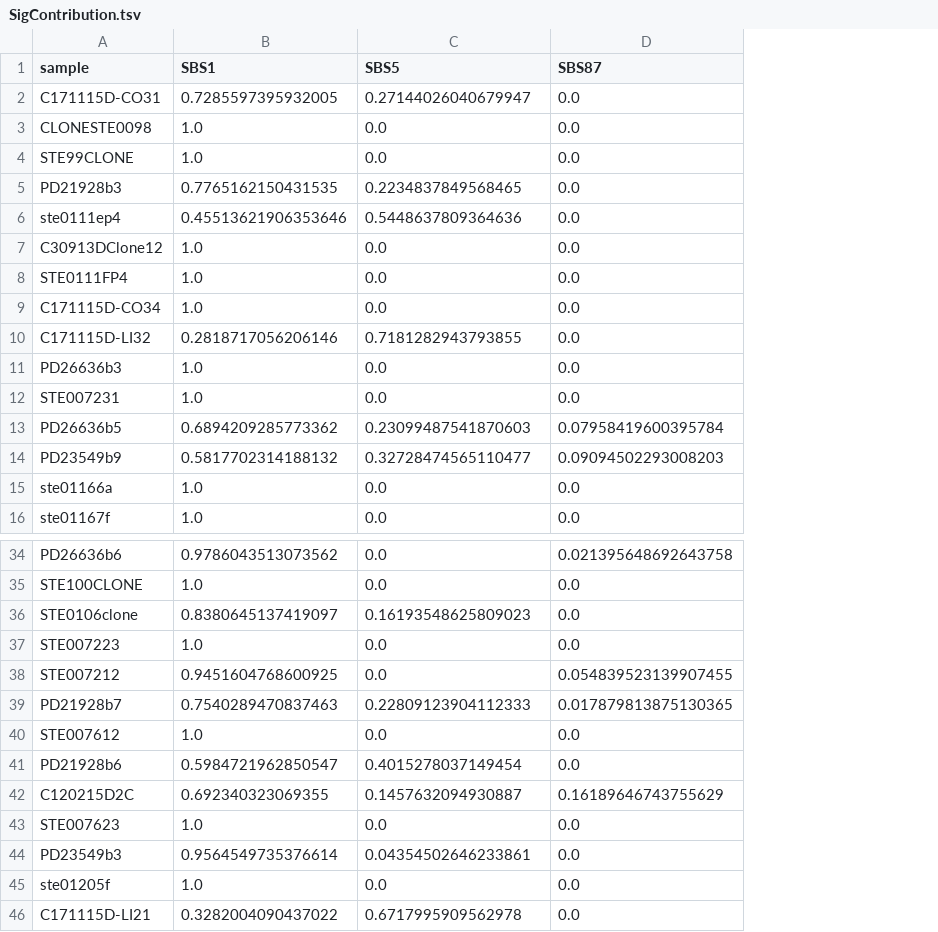
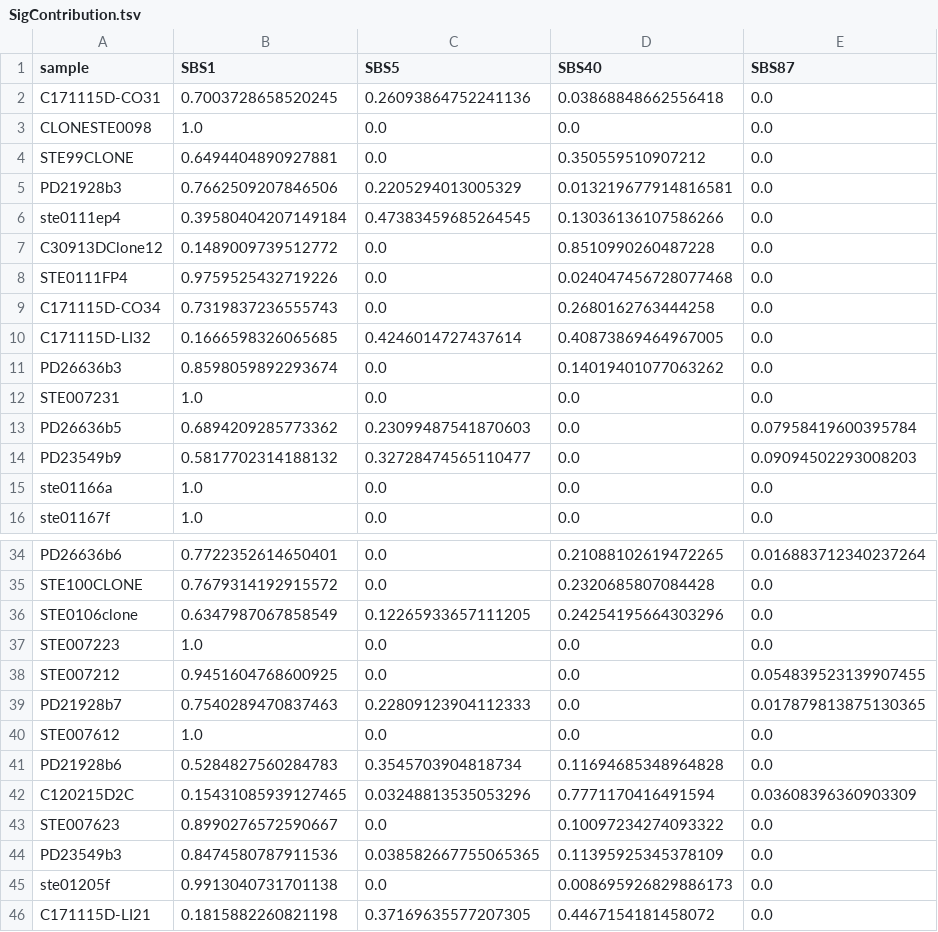
Before and after one commit to anitalu724/MutScape, a TSV file: mutscape/examples/output/SigContribution.tsv, drawn as a sheet; only a part is shown, gaps mark what is left out; addresses are those after the commit; the diff covers the shown part only; the diff names each change by its address in the sheet, - before the commit and + after, or states it on an @@ line.

```diff
--- a/mutscape/examples/output/SigContribution.tsv
+++ b/mutscape/examples/output/SigContribution.tsv
+column D (SBS40), rows 2-16: 0.03868848662556418 | 0.0 | 0.350559510907212 | 0.013219677914816581 | 0.13036136107586266 | 0.8510990260487228 | 0.024047456728077468 | 0.2680162763444258 | 0.40873869464967005 | 0.14019401077063262 | 0.0 | 0.0 | 0.0 | 0.0 | 0.0; rows 34-46: 0.21088102619472265 | 0.2320685807084428 | 0.24254195664303296 | 0.0 | 0.0 | 0.0 | 0.0 | 0.11694685348964828 | 0.7771170416491594 | 0.10097234274093322 | 0.11395925345378109 | 0.008695926829886173 | 0.4467154181458072
-B2 (SBS1): 0.7285597395932005
+B2 (SBS1): 0.7003728658520245
-C2 (SBS5): 0.27144026040679947
+C2 (SBS5): 0.26093864752241136
-B4 (SBS1): 1.0
+B4 (SBS1): 0.6494404890927881
-B5 (SBS1): 0.7765162150431535
+B5 (SBS1): 0.7662509207846506
-C5 (SBS5): 0.2234837849568465
+C5 (SBS5): 0.2205294013005329
-B6 (SBS1): 0.45513621906353646
+B6 (SBS1): 0.39580404207149184
-C6 (SBS5): 0.5448637809364636
+C6 (SBS5): 0.47383459685264545
-B7 (SBS1): 1.0
+B7 (SBS1): 0.1489009739512772
-B8 (SBS1): 1.0
+B8 (SBS1): 0.9759525432719226
-B9 (SBS1): 1.0
+B9 (SBS1): 0.7319837236555743
-B10 (SBS1): 0.2818717056206146
+B10 (SBS1): 0.1666598326065685
-C10 (SBS5): 0.7181282943793855
+C10 (SBS5): 0.4246014727437614
-B11 (SBS1): 1.0
+B11 (SBS1): 0.8598059892293674
-B34 (SBS1): 0.9786043513073562
+B34 (SBS1): 0.7722352614650401
-E34 (SBS87): 0.021395648692643758
+E34 (SBS87): 0.016883712340237264
-B35 (SBS1): 1.0
+B35 (SBS1): 0.7679314192915572
-B36 (SBS1): 0.8380645137419097
+B36 (SBS1): 0.6347987067858549
-C36 (SBS5): 0.16193548625809023
+C36 (SBS5): 0.12265933657111205
-B41 (SBS1): 0.5984721962850547
+B41 (SBS1): 0.5284827560284783
-C41 (SBS5): 0.4015278037149454
+C41 (SBS5): 0.3545703904818734
-B42 (SBS1): 0.692340323069355
+B42 (SBS1): 0.15431085939127465
-C42 (SBS5): 0.1457632094930887
+C42 (SBS5): 0.03248813535053296
-E42 (SBS87): 0.16189646743755629
+E42 (SBS87): 0.03608396360903309
-B43 (SBS1): 1.0
+B43 (SBS1): 0.8990276572590667
-B44 (SBS1): 0.9564549735376614
+B44 (SBS1): 0.8474580787911536
-C44 (SBS5): 0.04354502646233861
+C44 (SBS5): 0.038582667755065365
-B45 (SBS1): 1.0
+B45 (SBS1): 0.9913040731701138
-B46 (SBS1): 0.3282004090437022
+B46 (SBS1): 0.1815882260821198
-C46 (SBS5): 0.6717995909562978
+C46 (SBS5): 0.37169635577207305
```
Also changed, not shown: 31 edited cells elsewhere in this file, 4 other files.
